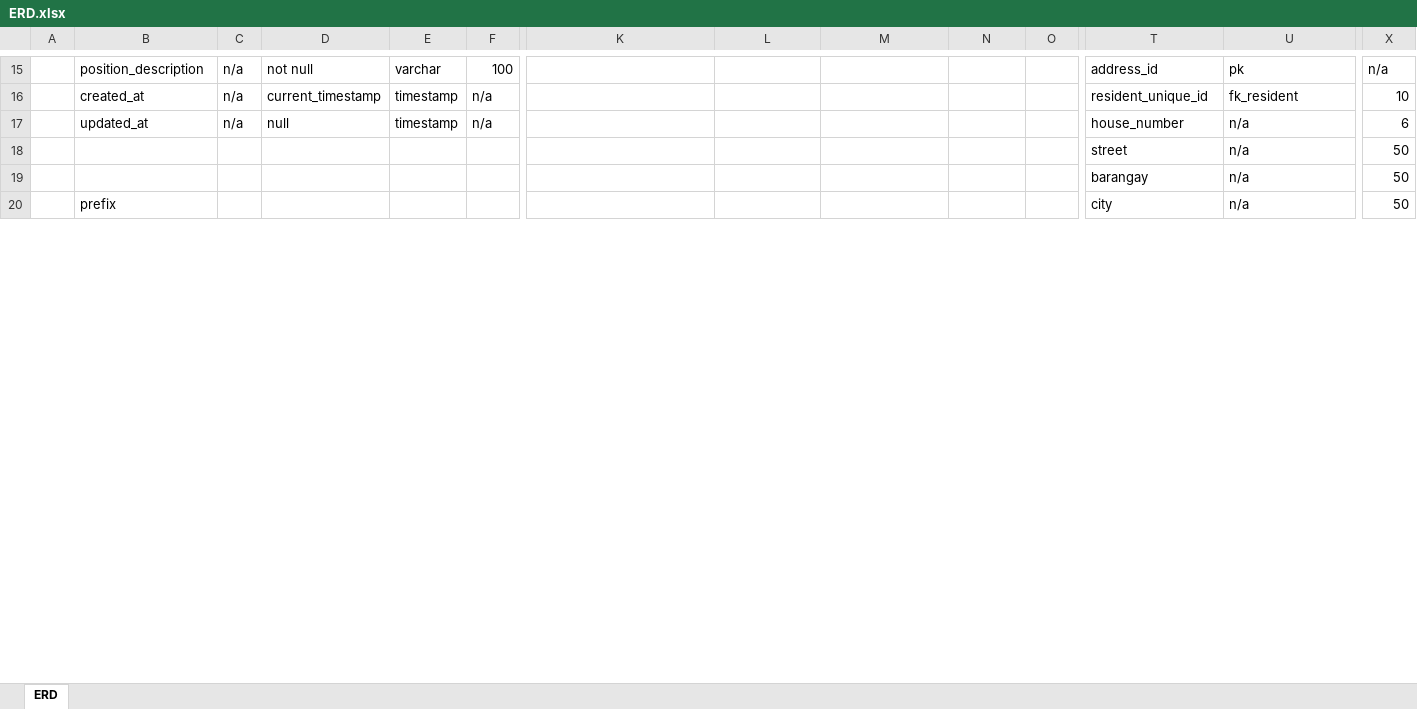
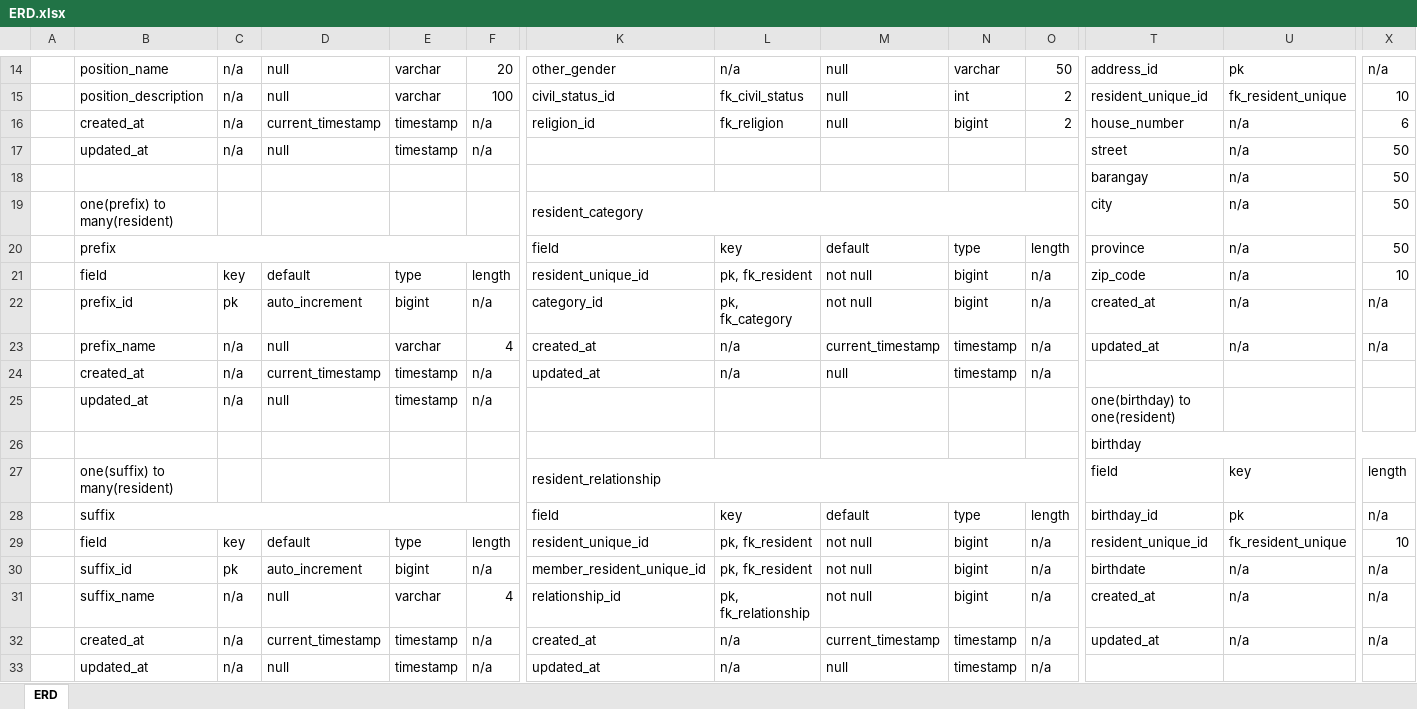
Before and after one commit to Seiyrikon/BarangayManagementSystem, an Excel workbook: documentation/ERD.xlsx, sheet ERD, drawn as a sheet; only a part is shown, gaps mark what is left out; values as stored, in another font and other column widths than the file's, no cell formats; removed rows and columns are numbered as before the commit, all else as after; rows hold the shown columns only; the diff covers the shown part only; the diff names each change by its address in the sheet, - before the commit and + after, or states it on an @@ line.

```diff
--- a/documentation/ERD.xlsx (sheet ERD)
+++ b/documentation/ERD.xlsx (sheet ERD)
-B14: position_description
+B14: position_name
-D14: not null
+D14: null
-F14: 100
+F14: 20
-K14: (empty)
+K14: other_gender
-L14: (empty)
+L14: n/a
-M14: (empty)
+M14: null
-N14: (empty)
+N14: varchar
-O14: (empty)
+O14: 50
-row 16:  | created_at | n/a | current_timestamp | timestamp | n/a |  |  |  |  |  | resident_unique_id | fk_resident | 10
+row 15:  | position_description | n/a | null | varchar | 100 | civil_status_id | fk_civil_status | null | int | 2 | resident_unique_id | fk_resident_unique | 10
+row 16:  | created_at | n/a | current_timestamp | timestamp | n/a | religion_id | fk_religion | null | bigint | 2 | house_number | n/a | 6
-T17: house_number
+T17: street
-X17: 6
+X17: 50
-row 18:  |  |  |  |  |  |  |  |  |  |  | street | n/a | 50
-B19: prefix
+B19: one(prefix) to many(resident)
-K19: (empty)
+K19: resident_category
+K19:O19 merged
+row 20:  | prefix |  |  |  |  | field | key | default | type | length | province | n/a | 50
+row 21:  | field | key | default | type | length | resident_unique_id | pk, fk_resident | not null | bigint | n/a | zip_code | n/a | 10
+row 22:  | prefix_id | pk | auto_increment | bigint | n/a | category_id | pk, fk_category | not null | bigint | n/a | created_at | n/a | n/a
+row 23:  | prefix_name | n/a | null | varchar | 4 | created_at | n/a | current_timestamp | timestamp | n/a | updated_at | n/a | n/a
+row 24:  | created_at | n/a | current_timestamp | timestamp | n/a | updated_at | n/a | null | timestamp | n/a
+row 25:  | updated_at | n/a | null | timestamp | n/a |  |  |  |  |  | one(birthday) to one(resident)
@@ row 27 moved to row 26: birthday @@
+row 27:  | one(suffix) to many(resident) |  |  |  |  | resident_relationship |  |  |  |  | field | key | length
+row 28:  | suffix |  |  |  |  | field | key | default | type | length | birthday_id | pk | n/a
+row 29:  | field | key | default | type | length | resident_unique_id | pk, fk_resident | not null | bigint | n/a | resident_unique_id | fk_resident_unique | 10
+row 30:  | suffix_id | pk | auto_increment | bigint | n/a | member_resident_unique_id | pk, fk_resident | not null | bigint | n/a | birthdate | n/a | n/a
+row 31:  | suffix_name | n/a | null | varchar | 4 | relationship_id | pk, fk_relationship | not null | bigint | n/a | created_at | n/a | n/a
+row 32:  | created_at | n/a | current_timestamp | timestamp | n/a | created_at | n/a | current_timestamp | timestamp | n/a | updated_at | n/a | n/a
+row 33:  | updated_at | n/a | null | timestamp | n/a | updated_at | n/a | null | timestamp | n/a
```
Also changed, not shown: 114 added rows, 19 removed rows, 1 moved row, 81 edited cells and merged cells elsewhere in this sheet, cell formats.
